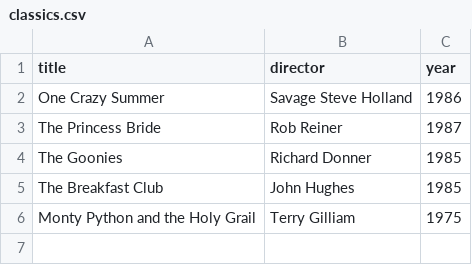
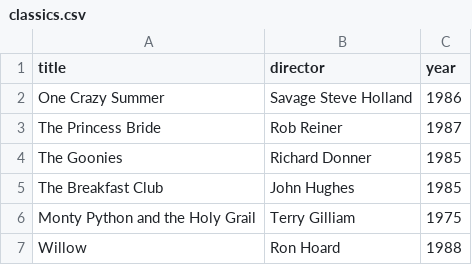
Before and after one commit to Mudze7/webflyx, a CSV file: classics.csv, drawn as a sheet.

Commit message:
J: Update classics.csv

```diff
--- a/classics.csv
+++ b/classics.csv
@@ -6 +6,2 @@ The Breakfast Club, John Hughes, 1985
 Monty Python and the Holy Grail, Terry Gilliam, 1975
+Willow, Ron Hoard, 1988
```
